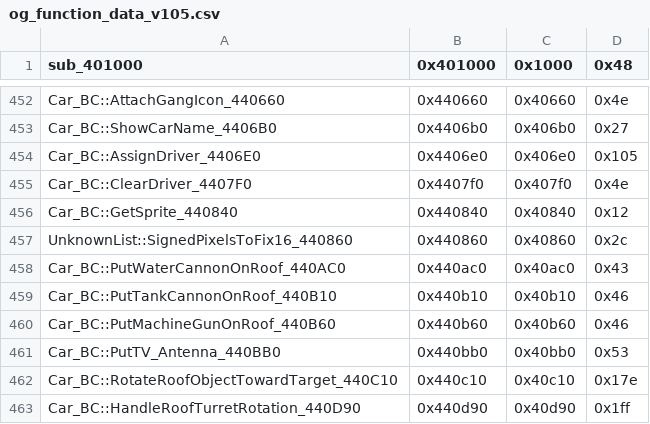
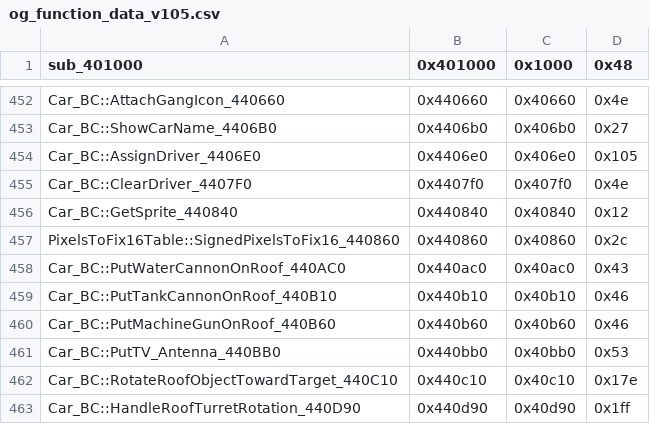
Before and after one commit to CriminalRETeam/gta2_re, a CSV file: Scripts/bin_comp/og_function_data_v105.csv, drawn as a sheet; only a part is shown, gaps mark what is left out.

```diff
--- a/Scripts/bin_comp/og_function_data_v105.csv
+++ b/Scripts/bin_comp/og_function_data_v105.csv
@@ -456,3 +456,3 @@ Car_BC::ClearDriver_4407F0,0x4407f0,0x407f0,0x4e
 Car_BC::GetSprite_440840,0x440840,0x40840,0x12
-UnknownList::SignedPixelsToFix16_440860,0x440860,0x40860,0x2c
+PixelsToFix16Table::SignedPixelsToFix16_440860,0x440860,0x40860,0x2c
 Car_BC::PutWaterCannonOnRoof_440AC0,0x440ac0,0x40ac0,0x43
```
Also changed, not shown: 9 other files.
